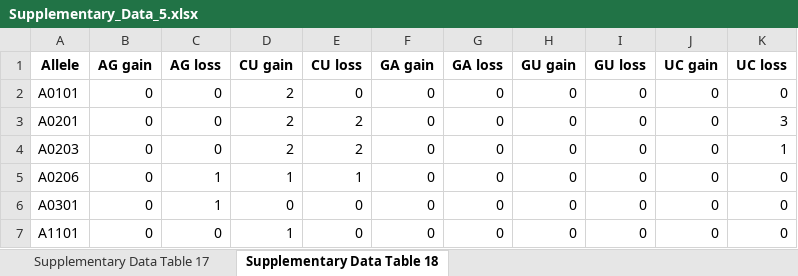
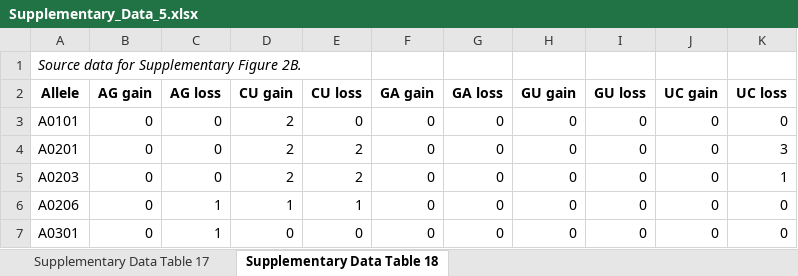
Before and after one commit to lhgergo/covid-apobec, an Excel workbook: supplementary_data_tables/Supplementary_Data_5.xlsx, sheet Supplementary Data Table 18, drawn as a sheet; only a part is shown; the shorter side is filled out with more unchanged rows; values as stored, in another font and other column widths than the file's, no borders; the diff names each change by its address in the sheet, - before the commit and + after, or states it on an @@ line.

Commit message:
assigning data tables to figures

```diff
--- a/supplementary_data_tables/Supplementary_Data_5.xlsx (sheet Supplementary Data Table 18)
+++ b/supplementary_data_tables/Supplementary_Data_5.xlsx (sheet Supplementary Data Table 18)
+row 1: Source data for Supplementary Figure 2B.
```
Also changed, not shown: sheet Supplementary Data Table 17, supplementary_data_tables/Supplementary_Data_10.xlsx, supplementary_data_tables/Supplementary_Data_11.xlsx, 6 other files.
